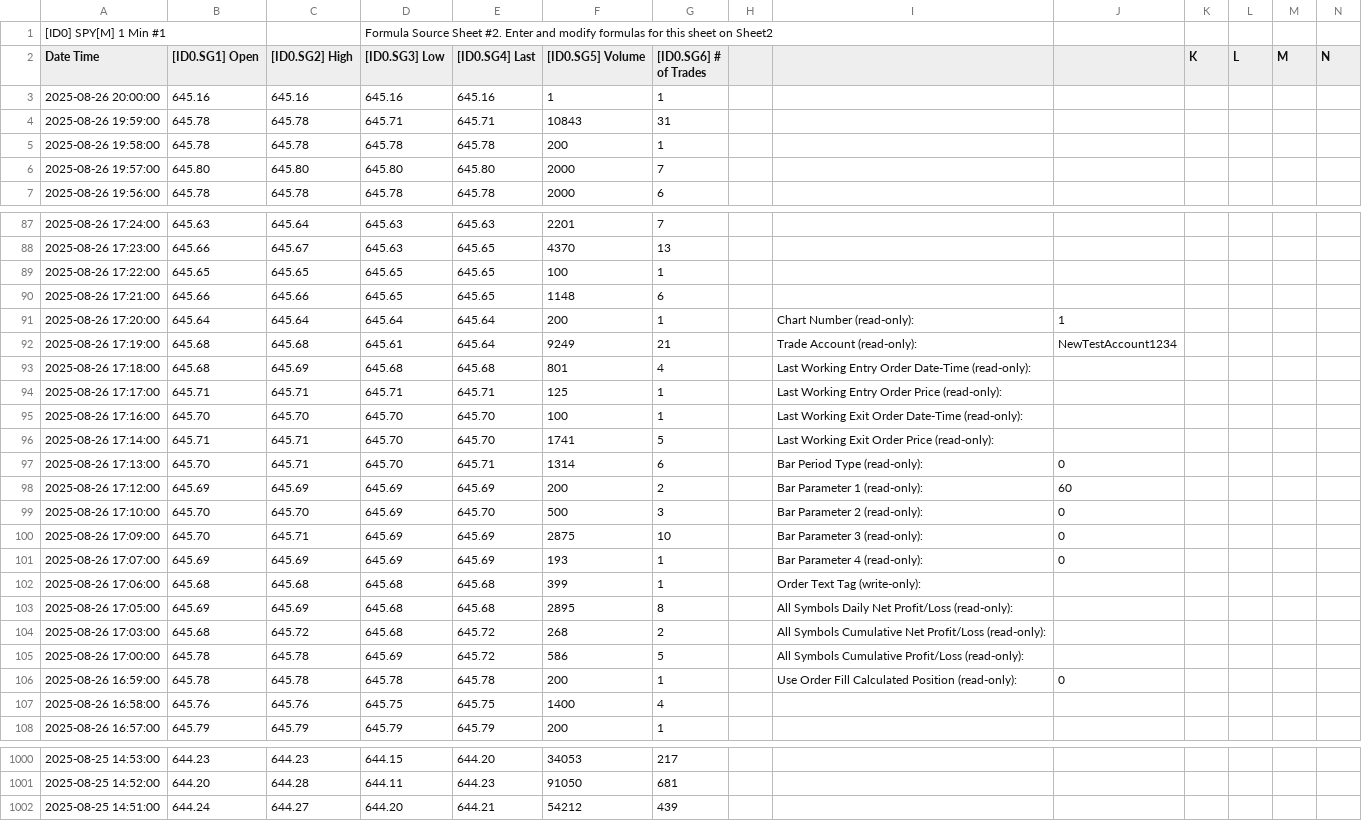
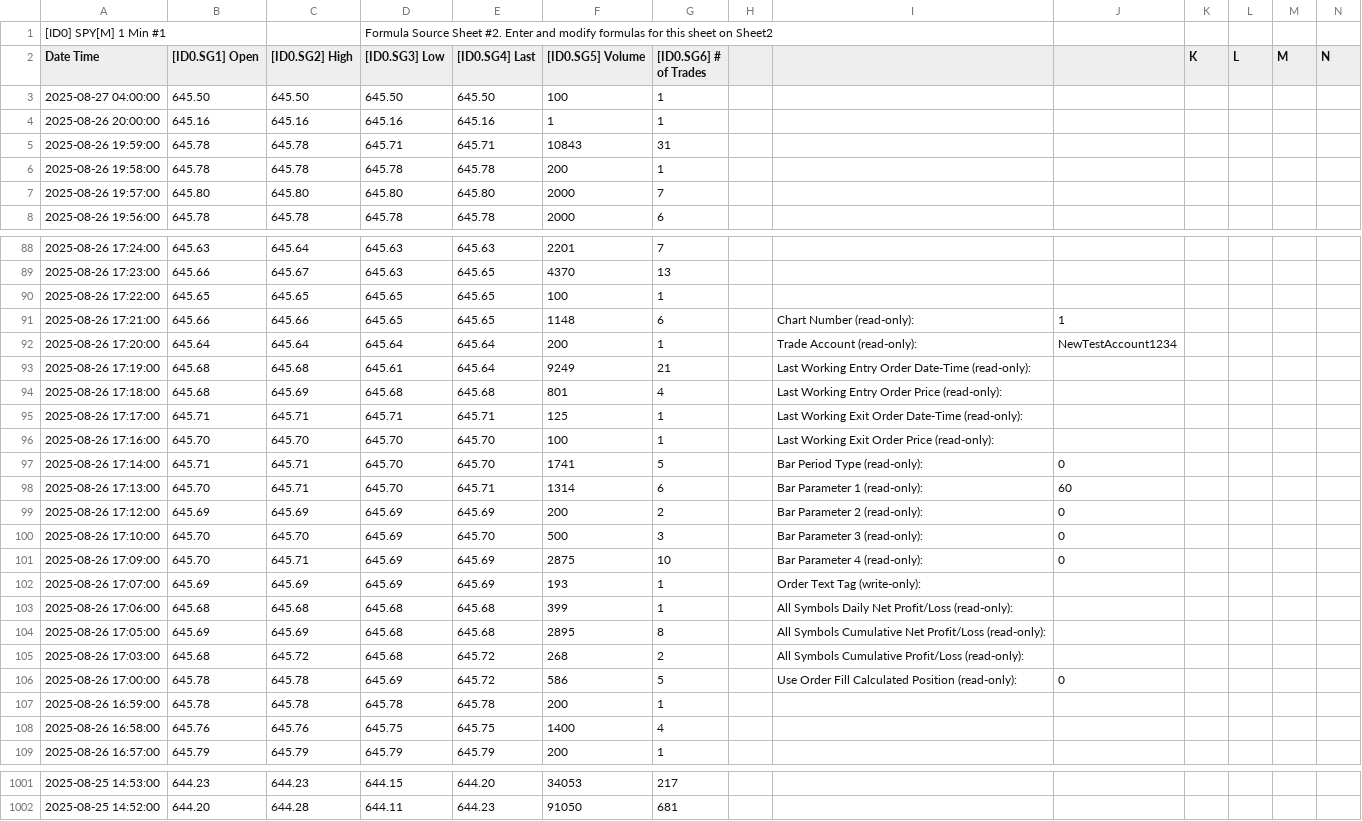
Before and after one commit to timbarber4/ETF-Feed, a TSV file: Latest 1 min SPY .tsv, drawn as a sheet; only a part is shown, gaps mark what is left out; removed rows and columns are numbered as before the commit, all else as after; rows hold the shown columns only; the diff covers the shown part only; the diff names each change by its address in the sheet, - before the commit and + after, or states it on an @@ line.

```diff
--- a/Latest 1 min SPY .tsv
+++ b/Latest 1 min SPY .tsv
+row 3: 2025-08-27 04:00:00 | 645.50 | 645.50 | 645.50 | 645.50 | 100 | 1
-I91: (empty)
+I91: Chart Number (read-only):
-J91: (empty)
+J91: 1
-I92: Chart Number (read-only):
+I92: Trade Account (read-only):
-J92: 1
+J92: NewTestAccount1234
-I93: Trade Account (read-only):
+I93: Last Working Entry Order Date-Time (read-only):
-J93: NewTestAccount1234
+J93: (empty)
-I94: Last Working Entry Order Date-Time (read-only):
+I94: Last Working Entry Order Price (read-only):
-I95: Last Working Entry Order Price (read-only):
+I95: Last Working Exit Order Date-Time (read-only):
-I96: Last Working Exit Order Date-Time (read-only):
+I96: Last Working Exit Order Price (read-only):
-I97: Last Working Exit Order Price (read-only):
+I97: Bar Period Type (read-only):
-J97: (empty)
+J97: 0
-I98: Bar Period Type (read-only):
+I98: Bar Parameter 1 (read-only):
-J98: 0
+J98: 60
-I99: Bar Parameter 1 (read-only):
+I99: Bar Parameter 2 (read-only):
-J99: 60
+J99: 0
-I100: Bar Parameter 2 (read-only):
+I100: Bar Parameter 3 (read-only):
-I101: Bar Parameter 3 (read-only):
+I101: Bar Parameter 4 (read-only):
-I102: Bar Parameter 4 (read-only):
+I102: Order Text Tag (write-only):
-J102: 0
+J102: (empty)
-I103: Order Text Tag (write-only):
+I103: All Symbols Daily Net Profit/Loss (read-only):
-I104: All Symbols Daily Net Profit/Loss…
+I104: All Symbols Cumulative Net Profit/Loss…
-I105: …Symbols Cumulative Net Profit/Loss (read-only):
+I105: …Symbols Cumulative Profit/Loss (read-only):
-I106: All Symbols Cumulative Profit/Loss (read-only):
+I106: Use Order Fill Calculated Position (read-only):
-J106: (empty)
+J106: 0
-I107: Use Order Fill Calculated Position (read-only):
+I107: (empty)
-J107: 0
+J107: (empty)
-row 1002: 2025-08-25 14:51:00 | 644.24 | 644.27 | 644.20 | 644.21 | 54212 | 439
```
Also changed, not shown: 52 edited cells elsewhere in this file, 5min VWAP&POC.tsv, 5min with MA's.tsv.
